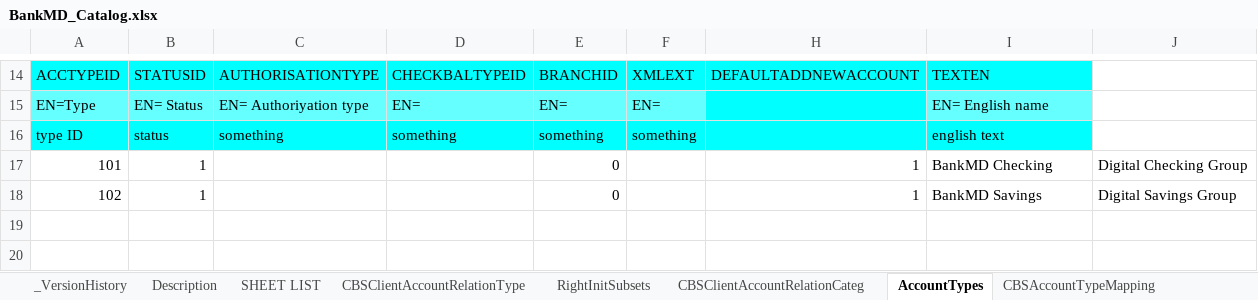
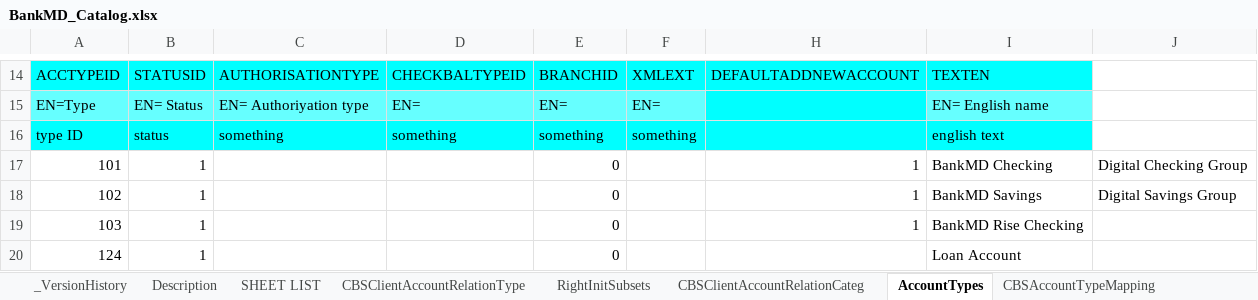
Before and after one commit to nymbusinc/nymbusolbapp, an Excel workbook: banks/bankmd/catalog/BankMD_Catalog.xlsx, sheet AccountTypes, drawn as a sheet; only a part is shown, gaps mark what is left out; values as stored, in another font and other column widths than the file's, no borders; charts and pictures not drawn; the diff names each change by its address in the sheet, - before the commit and + after, or states it on an @@ line.

```diff
--- a/banks/bankmd/catalog/BankMD_Catalog.xlsx (sheet AccountTypes)
+++ b/banks/bankmd/catalog/BankMD_Catalog.xlsx (sheet AccountTypes)
+row 19: 103 | 1 |  |  | 0 |  | 1 | BankMD Rise Checking
+row 20: 124 | 1 |  |  | 0 |  |  | Loan Account
```
Also changed, not shown: sheet ProductTypeDefaultNickNames, sheet ProductTypes, sheet CBSAccountTypeMapping, sheet AccountTypeDefaultNickNames, sheet AccountTypeGroupMember, sheet ProductTypesStatusTypesMapping, 1 more sheet, banks/neighbors/catalog/Neighbors_Bank_Catalog.xlsx.
